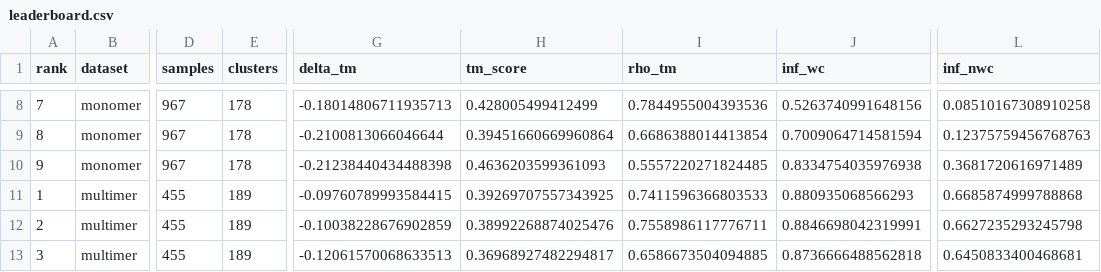
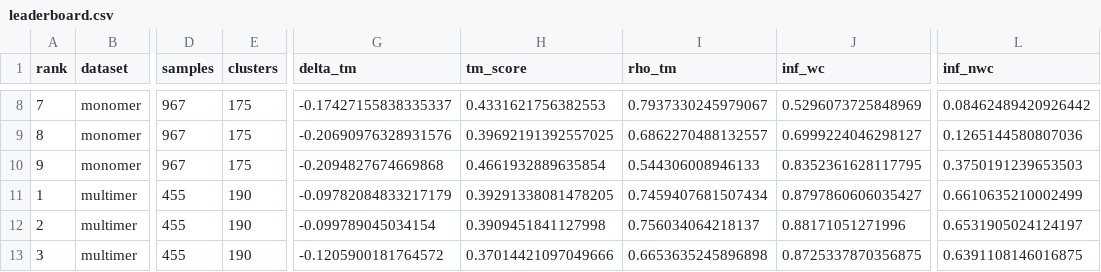
Before and after one commit to MarksLab-DasLab/RNAGym, a CSV file: leaderboard/3d/leaderboard.csv, drawn as a sheet; only a part is shown, gaps mark what is left out; the diff covers the shown part only; the diff names each change by its address in the sheet, - before the commit and + after, or states it on an @@ line.

```diff
--- a/leaderboard/3d/leaderboard.csv
+++ b/leaderboard/3d/leaderboard.csv
-E8:E10 (clusters): 178
+E8:E10 (clusters): 175
-G8 (delta_tm): -0.18014806711935713
+G8 (delta_tm): -0.17427155838335337
-H8 (tm_score): 0.428005499412499
+H8 (tm_score): 0.4331621756382553
-I8 (rho_tm): 0.7844955004393536
+I8 (rho_tm): 0.7937330245979067
-J8 (inf_wc): 0.5263740991648156
+J8 (inf_wc): 0.5296073725848969
-L8 (inf_nwc): 0.08510167308910258
+L8 (inf_nwc): 0.08462489420926442
-G9 (delta_tm): -0.2100813066046644
+G9 (delta_tm): -0.20690976328931576
-H9 (tm_score): 0.39451660669960864
+H9 (tm_score): 0.39692191392557025
-I9 (rho_tm): 0.6686388014413854
+I9 (rho_tm): 0.6862270488132557
-J9 (inf_wc): 0.7009064714581594
+J9 (inf_wc): 0.6999224046298127
-L9 (inf_nwc): 0.12375759456768763
+L9 (inf_nwc): 0.1265144580807036
-G10 (delta_tm): -0.21238440434488398
+G10 (delta_tm): -0.2094827674669868
-H10 (tm_score): 0.4636203599361093
+H10 (tm_score): 0.4661932889635854
-I10 (rho_tm): 0.5557220271824485
+I10 (rho_tm): 0.544306008946133
-J10 (inf_wc): 0.8334754035976938
+J10 (inf_wc): 0.8352361628117795
-L10 (inf_nwc): 0.3681720616971489
+L10 (inf_nwc): 0.3750191239653503
-E11:E13 (clusters): 189
+E11:E13 (clusters): 190
-G11 (delta_tm): -0.09760789993584415
+G11 (delta_tm): -0.09782084833217179
-H11 (tm_score): 0.39269707557343925
+H11 (tm_score): 0.39291338081478205
-I11 (rho_tm): 0.7411596366803533
+I11 (rho_tm): 0.7459407681507434
-J11 (inf_wc): 0.880935068566293
+J11 (inf_wc): 0.8797860606035427
-L11 (inf_nwc): 0.6685874999788868
+L11 (inf_nwc): 0.6610635210002499
-G12 (delta_tm): -0.10038228676902859
+G12 (delta_tm): -0.099789045034154
-H12 (tm_score): 0.38992268874025476
+H12 (tm_score): 0.3909451841127998
-I12 (rho_tm): 0.7558986117776711
+I12 (rho_tm): 0.756034064218137
-J12 (inf_wc): 0.8846698042319991
+J12 (inf_wc): 0.88171051271996
-L12 (inf_nwc): 0.6627235293245798
+L12 (inf_nwc): 0.6531905024124197
-G13 (delta_tm): -0.12061570068633513
+G13 (delta_tm): -0.1205900181764572
-H13 (tm_score): 0.36968927482294817
+H13 (tm_score): 0.37014421097049666
-I13 (rho_tm): 0.6586673504094885
+I13 (rho_tm): 0.6653635245896898
-J13 (inf_wc): 0.8736666488562818
+J13 (inf_wc): 0.8725337870356875
-L13 (inf_nwc): 0.6450833400468681
+L13 (inf_nwc): 0.6391108146016875
```
Also changed, not shown: 54 edited cells elsewhere in this file, leaderboard/2d/leaderboard.csv, 6 other files.
